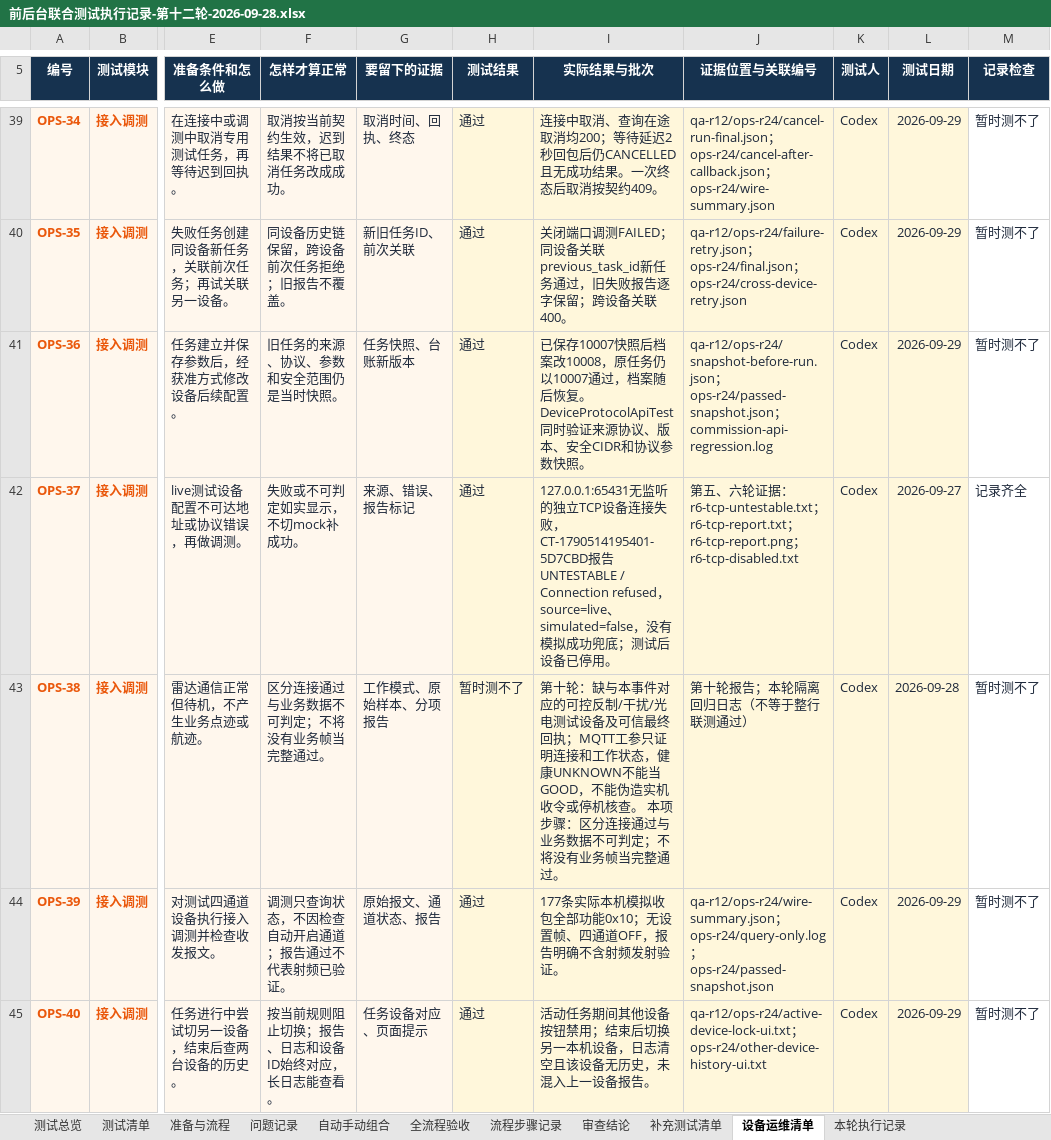
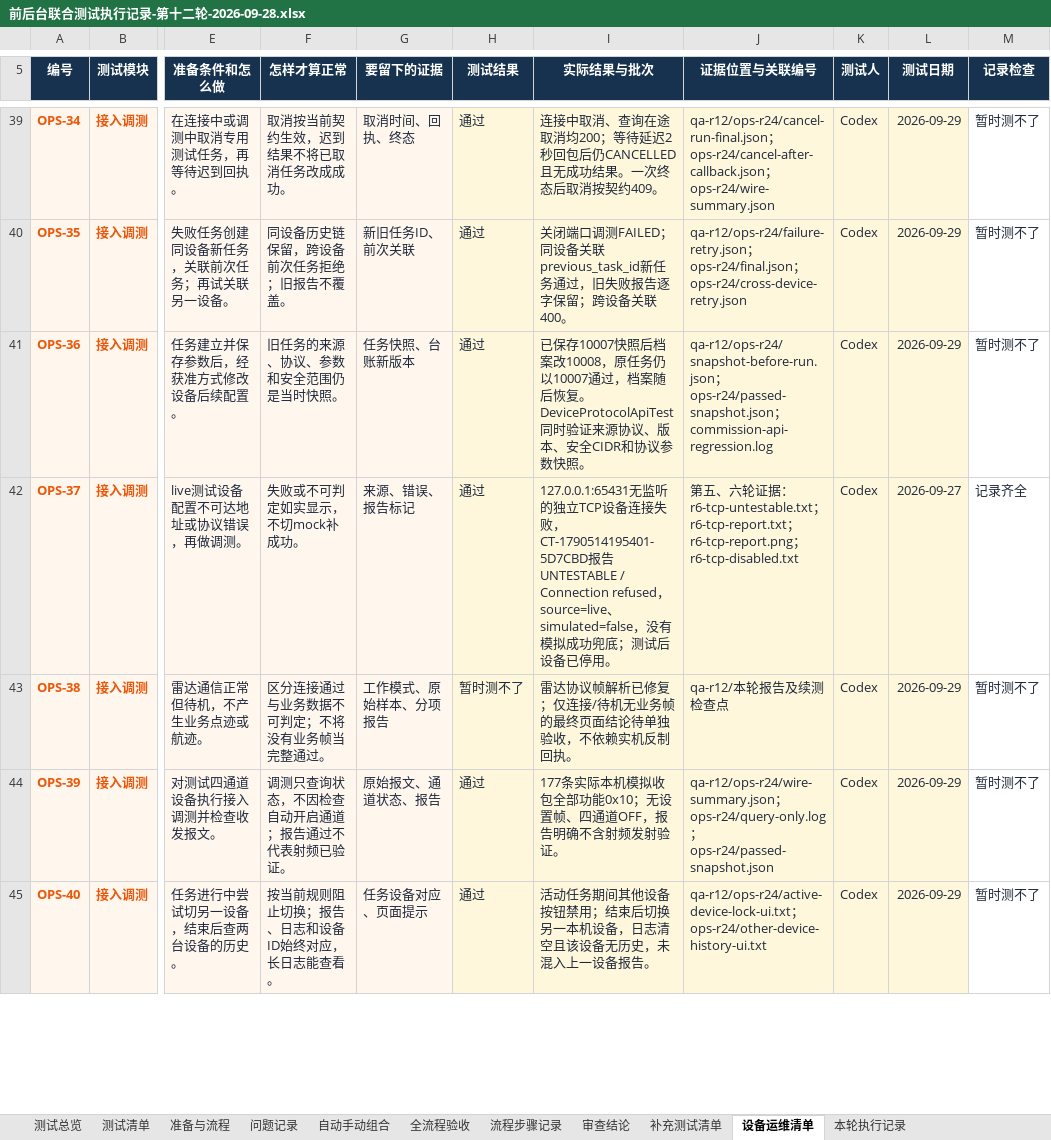
Before and after one commit to lillililiili/demo-ronghe, an Excel workbook: docs/前后台联合测试执行记录-第十二轮-2026-09-28.xlsx, sheet 设备运维清单, drawn as a sheet; only a part is shown, gaps mark what is left out; values as stored, in another font and other column widths than the file's, no borders; conditional formats and table styles not drawn; the diff covers the shown part only; the diff names each change by its address in the sheet, - before the commit and + after, or states it on an @@ line.

```diff
--- a/docs/前后台联合测试执行记录-第十二轮-2026-09-28.xlsx (sheet 设备运维清单)
+++ b/docs/前后台联合测试执行记录-第十二轮-2026-09-28.xlsx (sheet 设备运维清单)
-I43 (实际结果与批次): 第十轮：缺与本事件对应的可控反制/干扰/光电测试设备及可信最终回执；MQTT工参只证明连接和工作状态，健康UNKNOWN不能当GOOD，不能伪造实机收令或停机核查。 本项步骤：区分连接通过与业务数据不可判定；不将没有业务帧当完整通过。
+I43 (实际结果与批次): 雷达协议帧解析已修复；仅连接/待机无业务帧的最终页面结论待单独验收，不依赖实机反制回执。
-J43 (证据位置与关联编号): 第十轮报告；本轮隔离回归日志（不等于整行联测通过）
+J43 (证据位置与关联编号): qa-r12/本轮报告及续测检查点
-L43 (测试日期): 2026-09-28
+L43 (测试日期): 2026-09-29
```
Also changed, not shown: 40 edited cells elsewhere in this sheet, sheet 审查结论, sheet 测试总览, 5 other files.
